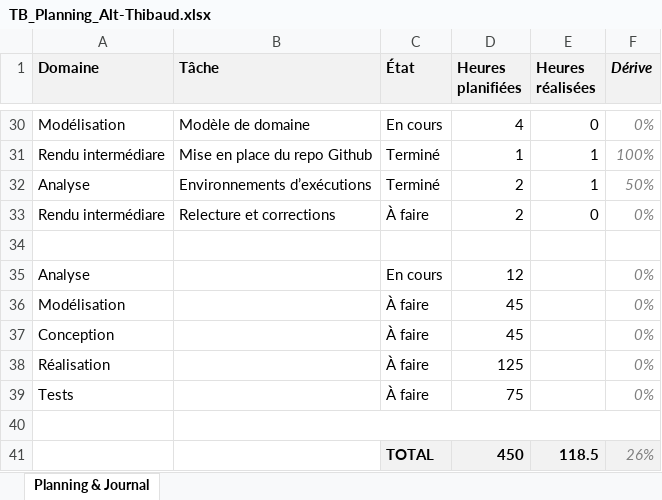
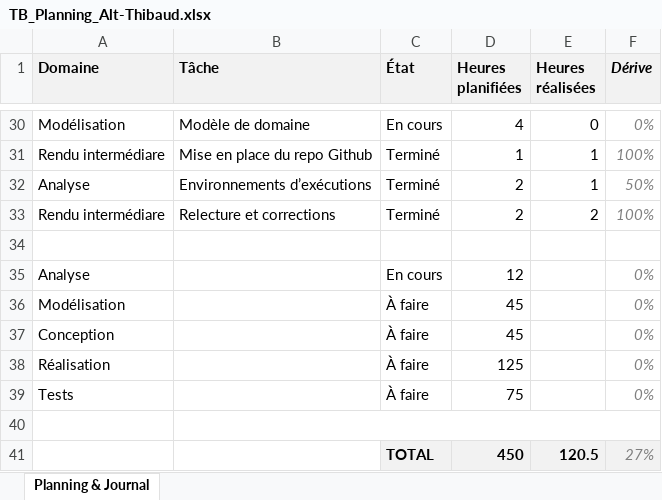
Before and after one commit to weevood/HEIG-MoonFish, an Excel workbook: 2.Documentation/Annexes/TB_Planning_Alt-Thibaud.xlsx, sheet Planning & Journal, drawn as a sheet; only a part is shown, gaps mark what is left out; values as stored, in another font and other column widths than the file's, no borders; conditional formats not drawn; the diff names each change by its address in the sheet, - before the commit and + after, or states it on an @@ line.

```diff
--- a/2.Documentation/Annexes/TB_Planning_Alt-Thibaud.xlsx (sheet Planning & Journal)
+++ b/2.Documentation/Annexes/TB_Planning_Alt-Thibaud.xlsx (sheet Planning & Journal)
-C33 (État): À faire
+C33 (État): Terminé
-E33 (Heures réalisées): 0
+E33 (Heures réalisées): 2
-F33 (Dérive): 0%
+F33 (Dérive): 100%
-E41 (Heures réalisées): 118.5
+E41 (Heures réalisées): 120.5
-F41 (Dérive): 26%
+F41 (Dérive): 27%
```
Also changed, not shown: 2 other files.
